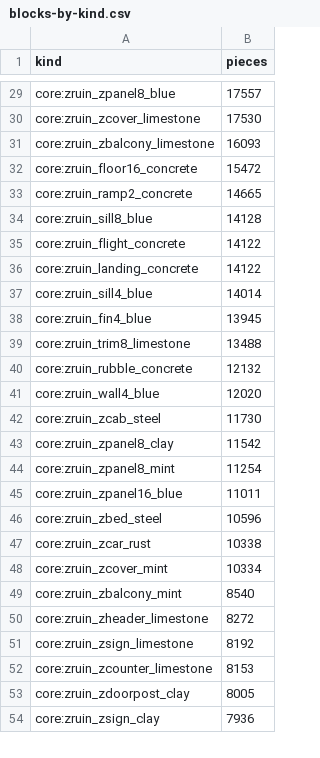
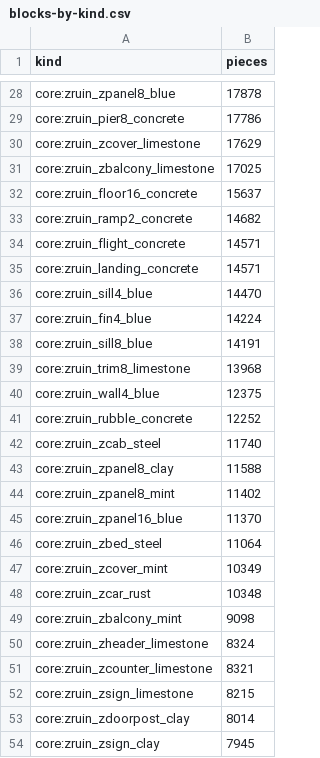
Before and after one commit to kodareef5/SNARK, a CSV file: assets/source/maps/san-francisco/reports/ruins5/blocks-by-kind.csv, drawn as a sheet; only a part is shown, gaps mark what is left out; the diff covers the shown part only.

```diff
--- a/assets/source/maps/san-francisco/reports/ruins5/blocks-by-kind.csv
+++ b/assets/source/maps/san-francisco/reports/ruins5/blocks-by-kind.csv
@@ -29,26 +28,27 @@
-"core:zruin_zpanel8_blue","17557"
-"core:zruin_zcover_limestone","17530"
-"core:zruin_zbalcony_limestone","16093"
-"core:zruin_floor16_concrete","15472"
-"core:zruin_ramp2_concrete","14665"
-"core:zruin_sill8_blue","14128"
-"core:zruin_flight_concrete","14122"
-"core:zruin_landing_concrete","14122"
-"core:zruin_sill4_blue","14014"
-"core:zruin_fin4_blue","13945"
-"core:zruin_trim8_limestone","13488"
-"core:zruin_rubble_concrete","12132"
-"core:zruin_wall4_blue","12020"
-"core:zruin_zcab_steel","11730"
-"core:zruin_zpanel8_clay","11542"
-"core:zruin_zpanel8_mint","11254"
-"core:zruin_zpanel16_blue","11011"
-"core:zruin_zbed_steel","10596"
-"core:zruin_zcar_rust","10338"
-"core:zruin_zcover_mint","10334"
-"core:zruin_zbalcony_mint","8540"
-"core:zruin_zheader_limestone","8272"
-"core:zruin_zsign_limestone","8192"
-"core:zruin_zcounter_limestone","8153"
-"core:zruin_zdoorpost_clay","8005"
-"core:zruin_zsign_clay","7936"
+"core:zruin_zpanel8_blue","17878"
+"core:zruin_pier8_concrete","17786"
+"core:zruin_zcover_limestone","17629"
+"core:zruin_zbalcony_limestone","17025"
+"core:zruin_floor16_concrete","15637"
+"core:zruin_ramp2_concrete","14682"
+"core:zruin_flight_concrete","14571"
+"core:zruin_landing_concrete","14571"
+"core:zruin_sill4_blue","14470"
+"core:zruin_fin4_blue","14224"
+"core:zruin_sill8_blue","14191"
+"core:zruin_trim8_limestone","13968"
+"core:zruin_wall4_blue","12375"
+"core:zruin_rubble_concrete","12252"
+"core:zruin_zcab_steel","11740"
+"core:zruin_zpanel8_clay","11588"
+"core:zruin_zpanel8_mint","11402"
+"core:zruin_zpanel16_blue","11370"
+"core:zruin_zbed_steel","11064"
+"core:zruin_zcover_mint","10349"
+"core:zruin_zcar_rust","10348"
+"core:zruin_zbalcony_mint","9098"
+"core:zruin_zheader_limestone","8324"
+"core:zruin_zcounter_limestone","8321"
+"core:zruin_zsign_limestone","8215"
+"core:zruin_zdoorpost_clay","8014"
+"core:zruin_zsign_clay","7945"
```
Also changed, not shown: 11 added rows, 14 removed rows and 66 edited cells elsewhere in this file, assets/source/maps/san-francisco/reports/ruins5/pieces-by-kind.csv, 3 other files.
